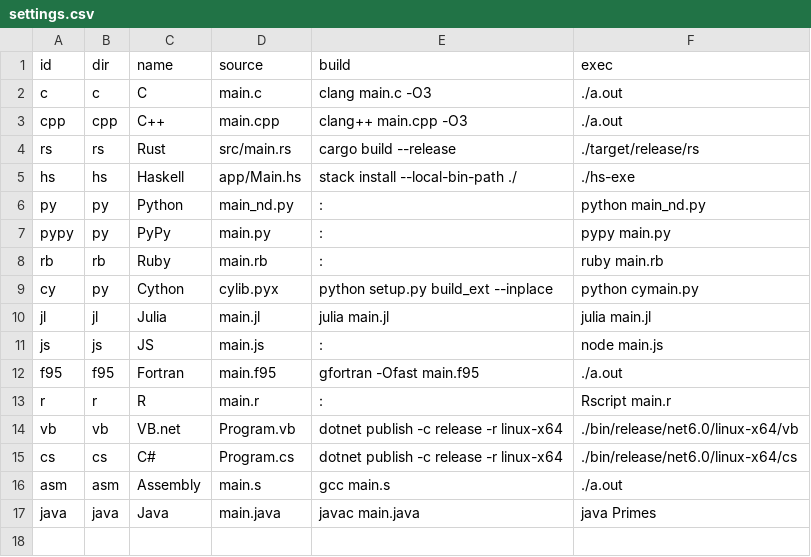
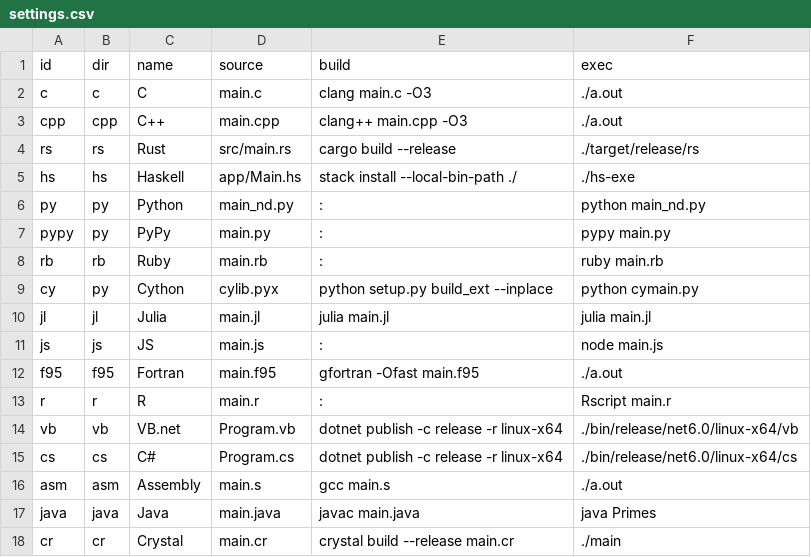
Before and after one commit to boletales/which-lang-to-learn, a CSV file: settings.csv, drawn as a sheet.

Commit message:
Add Crystal

```diff
--- a/settings.csv
+++ b/settings.csv
@@ -17 +17,2 @@ asm  , asm , Assembly    , main.s     , gcc main.s                            ,
 java , java, Java        , main.java  , javac main.java                       , java Primes
+cr   , cr  , Crystal     , main.cr    , crystal build --release main.cr       , ./main
```
Also changed, not shown: 1 other file.
